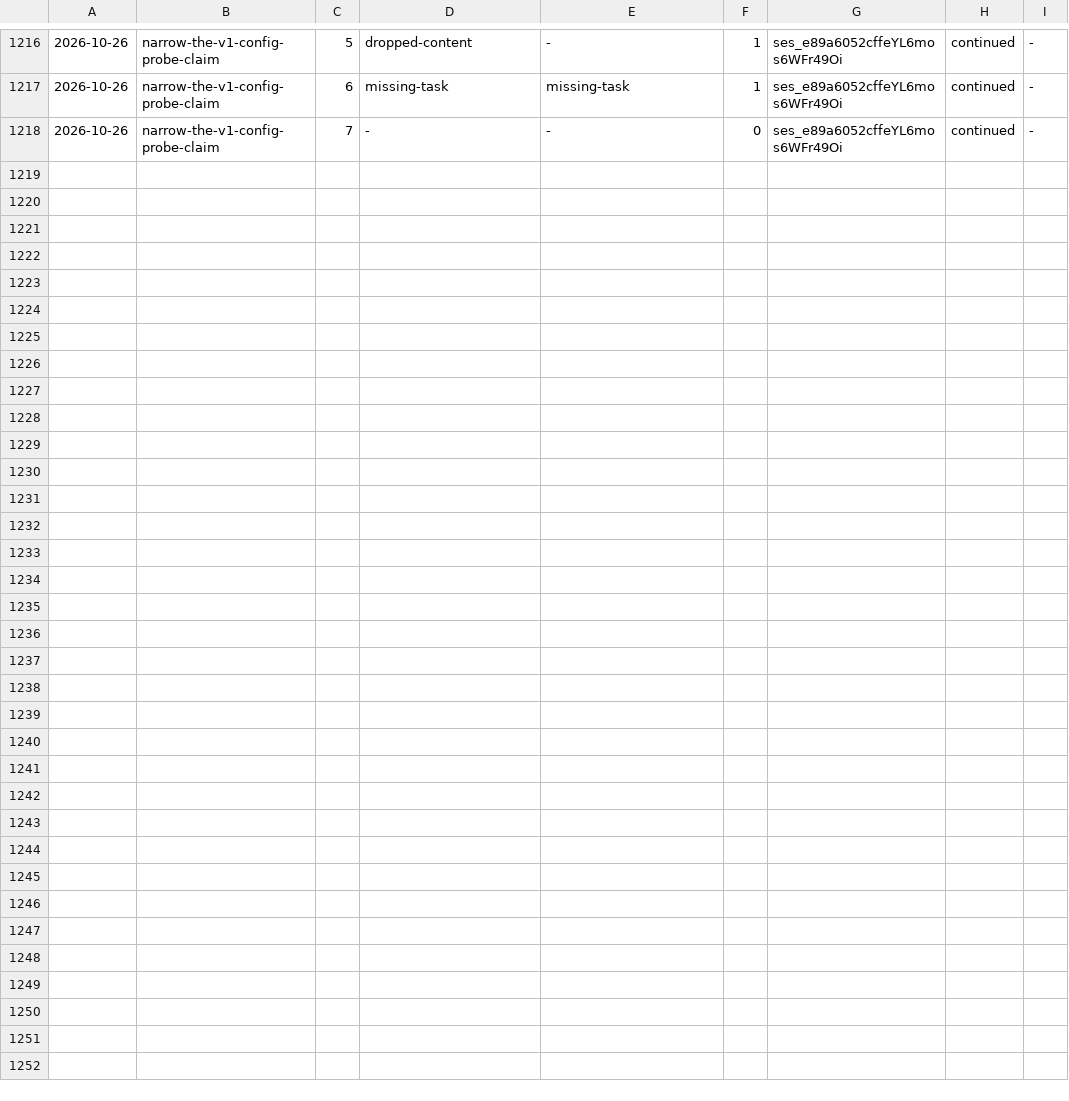
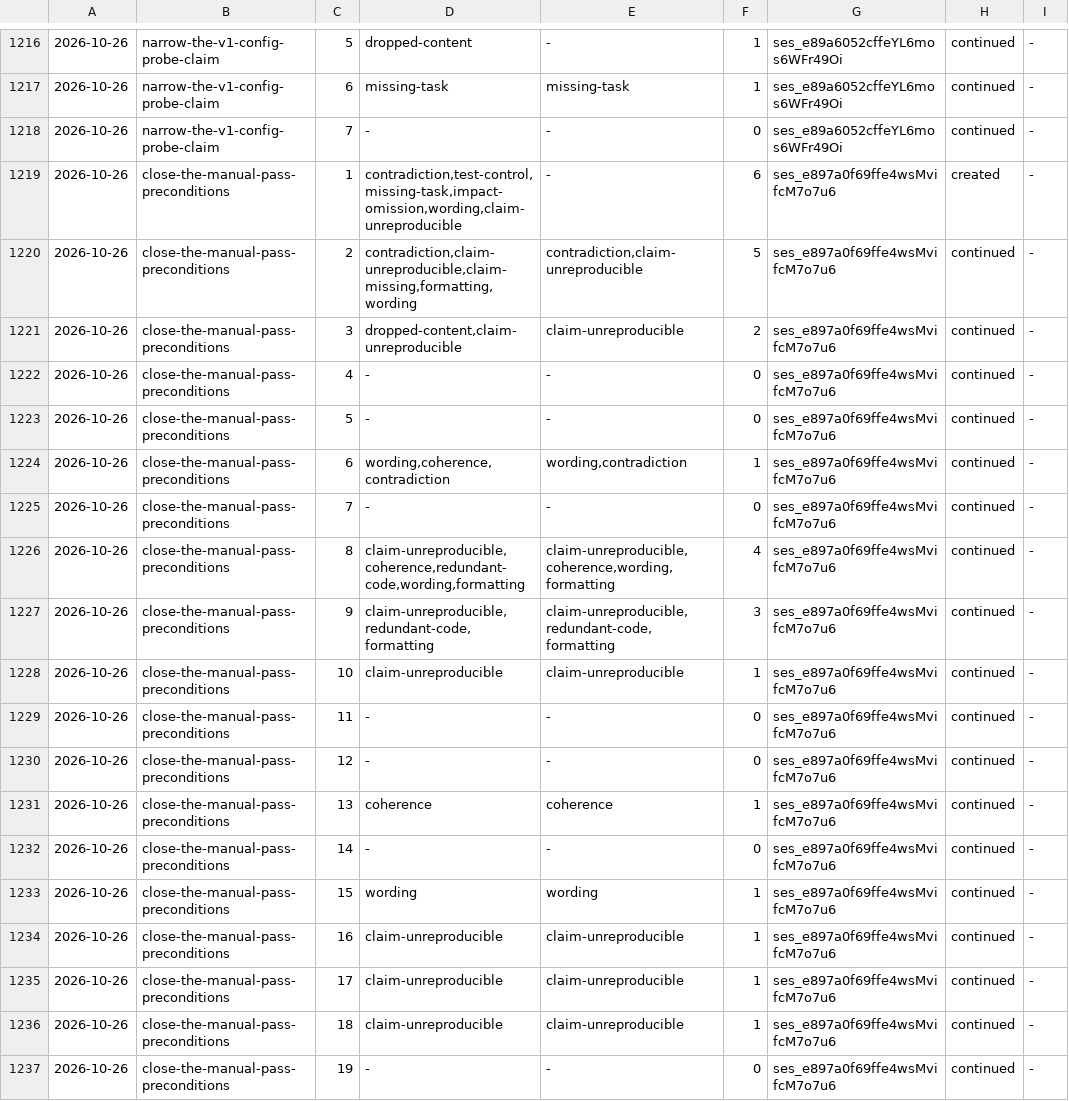
Before and after one commit to aanbrn/axon-showcase, a TSV file: docs/review-rounds.tsv, drawn as a sheet; only a part is shown, gaps mark what is left out; the diff names each change by its address in the sheet, - before the commit and + after, or states it on an @@ line.

Commit message:
Require a clean closing round before the manual pass (#697)
* Require a clean closing round before the manual pass

* Archive close-the-manual-pass-preconditions

```diff
--- a/docs/review-rounds.tsv
+++ b/docs/review-rounds.tsv
+row 1219: 2026-10-26 | close-the-manual-pass-preconditions | 1 | contradiction,test-control,missing-task,impact-omission,wording,claim-unreproducible | - | 6 | ses_e897a0f69ffe4wsMvifcM7o7u6 | created | -
+row 1220: 2026-10-26 | close-the-manual-pass-preconditions | 2 | contradiction,claim-unreproducible,claim-missing,formatting,wording | contradiction,claim-unreproducible | 5 | ses_e897a0f69ffe4wsMvifcM7o7u6 | continued | -
+row 1221: 2026-10-26 | close-the-manual-pass-preconditions | 3 | dropped-content,claim-unreproducible | claim-unreproducible | 2 | ses_e897a0f69ffe4wsMvifcM7o7u6 | continued | -
+row 1222: 2026-10-26 | close-the-manual-pass-preconditions | 4 | - | - | 0 | ses_e897a0f69ffe4wsMvifcM7o7u6 | continued | -
+row 1223: 2026-10-26 | close-the-manual-pass-preconditions | 5 | - | - | 0 | ses_e897a0f69ffe4wsMvifcM7o7u6 | continued | -
+row 1224: 2026-10-26 | close-the-manual-pass-preconditions | 6 | wording,coherence,contradiction | wording,contradiction | 1 | ses_e897a0f69ffe4wsMvifcM7o7u6 | continued | -
+row 1225: 2026-10-26 | close-the-manual-pass-preconditions | 7 | - | - | 0 | ses_e897a0f69ffe4wsMvifcM7o7u6 | continued | -
+row 1226: 2026-10-26 | close-the-manual-pass-preconditions | 8 | claim-unreproducible,coherence,redundant-code,wording,formatting | claim-unreproducible,coherence,wording,formatting | 4 | ses_e897a0f69ffe4wsMvifcM7o7u6 | continued | -
+row 1227: 2026-10-26 | close-the-manual-pass-preconditions | 9 | claim-unreproducible,redundant-code,formatting | claim-unreproducible,redundant-code,formatting | 3 | ses_e897a0f69ffe4wsMvifcM7o7u6 | continued | -
+row 1228: 2026-10-26 | close-the-manual-pass-preconditions | 10 | claim-unreproducible | claim-unreproducible | 1 | ses_e897a0f69ffe4wsMvifcM7o7u6 | continued | -
+row 1229: 2026-10-26 | close-the-manual-pass-preconditions | 11 | - | - | 0 | ses_e897a0f69ffe4wsMvifcM7o7u6 | continued | -
+row 1230: 2026-10-26 | close-the-manual-pass-preconditions | 12 | - | - | 0 | ses_e897a0f69ffe4wsMvifcM7o7u6 | continued | -
+row 1231: 2026-10-26 | close-the-manual-pass-preconditions | 13 | coherence | coherence | 1 | ses_e897a0f69ffe4wsMvifcM7o7u6 | continued | -
+row 1232: 2026-10-26 | close-the-manual-pass-preconditions | 14 | - | - | 0 | ses_e897a0f69ffe4wsMvifcM7o7u6 | continued | -
+row 1233: 2026-10-26 | close-the-manual-pass-preconditions | 15 | wording | wording | 1 | ses_e897a0f69ffe4wsMvifcM7o7u6 | continued | -
+row 1234: 2026-10-26 | close-the-manual-pass-preconditions | 16 | claim-unreproducible | claim-unreproducible | 1 | ses_e897a0f69ffe4wsMvifcM7o7u6 | continued | -
+row 1235: 2026-10-26 | close-the-manual-pass-preconditions | 17 | claim-unreproducible | claim-unreproducible | 1 | ses_e897a0f69ffe4wsMvifcM7o7u6 | continued | -
+row 1236: 2026-10-26 | close-the-manual-pass-preconditions | 18 | claim-unreproducible | claim-unreproducible | 1 | ses_e897a0f69ffe4wsMvifcM7o7u6 | continued | -
+row 1237: 2026-10-26 | close-the-manual-pass-preconditions | 19 | - | - | 0 | ses_e897a0f69ffe4wsMvifcM7o7u6 | continued | -
```
Also changed, not shown: 11 other files.
